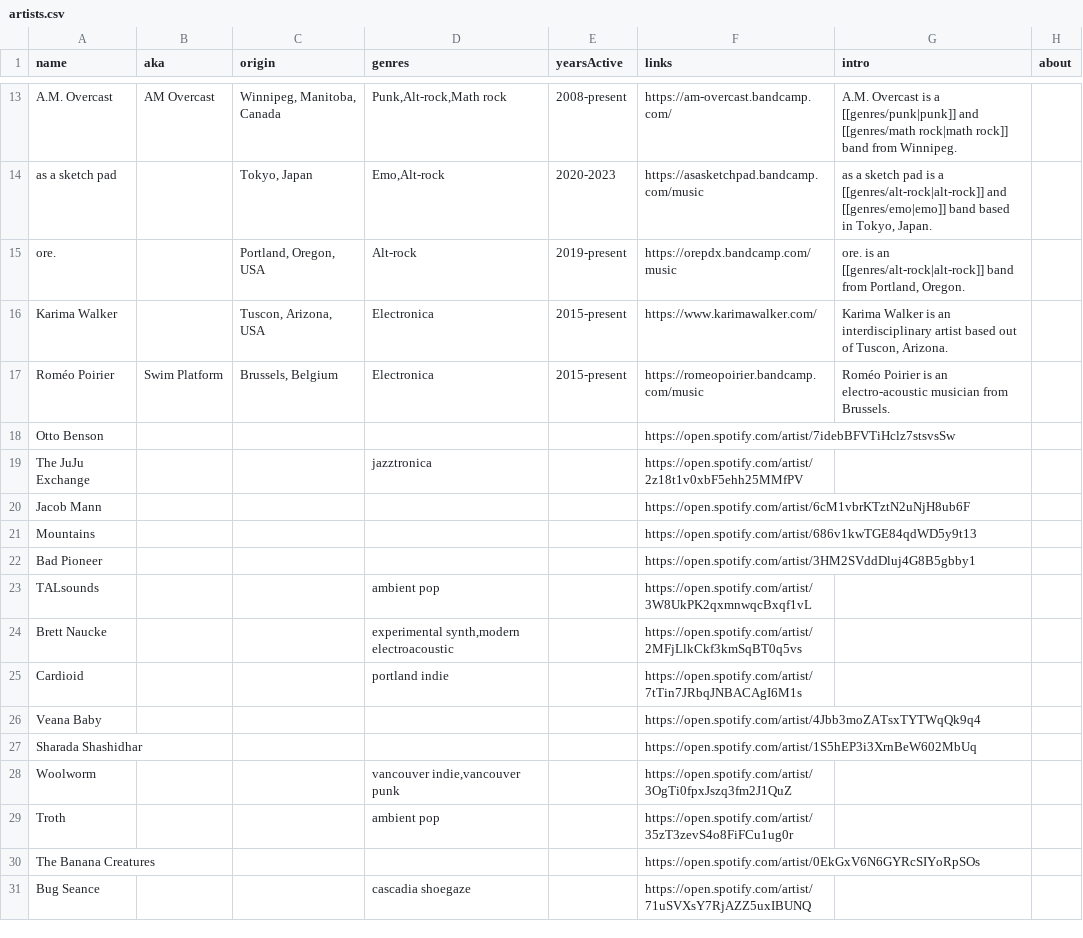
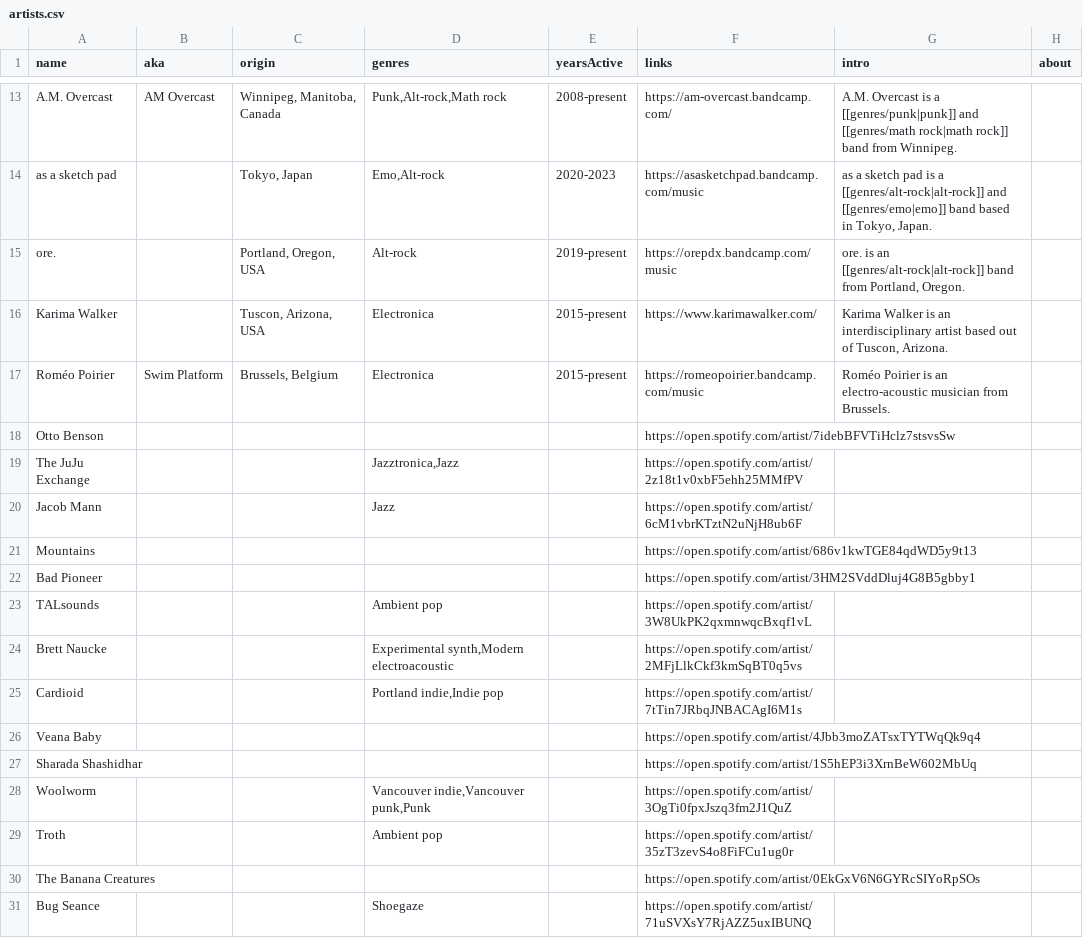
Before and after one commit to t-schreibs/sound-accumulator, a CSV file: src/entries/artists.csv, drawn as a sheet; only a part is shown, gaps mark what is left out.

```diff
--- a/src/entries/artists.csv
+++ b/src/entries/artists.csv
@@ -19,14 +19,14 @@ Roméo Poirier,Swim Platform,"Brussels, Belgium",Electronica,2015-present,https:
 Otto Benson,,,,,https://open.spotify.com/artist/7idebBFVTiHclz7stsvsSw,,
-The JuJu Exchange,,,jazztronica,,https://open.spotify.com/artist/2z18t1v0xbF5ehh25MMfPV,,
-Jacob Mann,,,,,https://open.spotify.com/artist/6cM1vbrKTztN2uNjH8ub6F,,
+The JuJu Exchange,,,"Jazztronica,Jazz",,https://open.spotify.com/artist/2z18t1v0xbF5ehh25MMfPV,,
+Jacob Mann,,,Jazz,,https://open.spotify.com/artist/6cM1vbrKTztN2uNjH8ub6F,,
 Mountains,,,,,https://open.spotify.com/artist/686v1kwTGE84qdWD5y9t13,,
 Bad Pioneer,,,,,https://open.spotify.com/artist/3HM2SVddDluj4G8B5gbby1,,
-TALsounds,,,ambient pop,,https://open.spotify.com/artist/3W8UkPK2qxmnwqcBxqf1vL,,
-Brett Naucke,,,"experimental synth,modern electroacoustic",,https://open.spotify.com/artist/2MFjLlkCkf3kmSqBT0q5vs,,
-Cardioid,,,portland indie,,https://open.spotify.com/artist/7tTin7JRbqJNBACAgI6M1s,,
+TALsounds,,,Ambient pop,,https://open.spotify.com/artist/3W8UkPK2qxmnwqcBxqf1vL,,
+Brett Naucke,,,"Experimental synth,Modern electroacoustic",,https://open.spotify.com/artist/2MFjLlkCkf3kmSqBT0q5vs,,
+Cardioid,,,"Portland indie,Indie pop",,https://open.spotify.com/artist/7tTin7JRbqJNBACAgI6M1s,,
 Veana Baby,,,,,https://open.spotify.com/artist/4Jbb3moZATsxTYTWqQk9q4,,
 Sharada Shashidhar,,,,,https://open.spotify.com/artist/1S5hEP3i3XrnBeW602MbUq,,
-Woolworm,,,"vancouver indie,vancouver punk",,https://open.spotify.com/artist/3OgTi0fpxJszq3fm2J1QuZ,,
-Troth,,,ambient pop,,https://open.spotify.com/artist/35zT3zevS4o8FiFCu1ug0r,,
+Woolworm,,,"Vancouver indie,Vancouver punk,Punk",,https://open.spotify.com/artist/3OgTi0fpxJszq3fm2J1QuZ,,
+Troth,,,Ambient pop,,https://open.spotify.com/artist/35zT3zevS4o8FiFCu1ug0r,,
 The Banana Creatures,,,,,https://open.spotify.com/artist/0EkGxV6N6GYRcSIYoRpSOs,,
-Bug Seance,,,cascadia shoegaze,,https://open.spotify.com/artist/71uSVXsY7RjAZZ5uxIBUNQ,,
+Bug Seance,,,Shoegaze,,https://open.spotify.com/artist/71uSVXsY7RjAZZ5uxIBUNQ,,
```
Also changed, not shown: src/entries/genres.csv.
